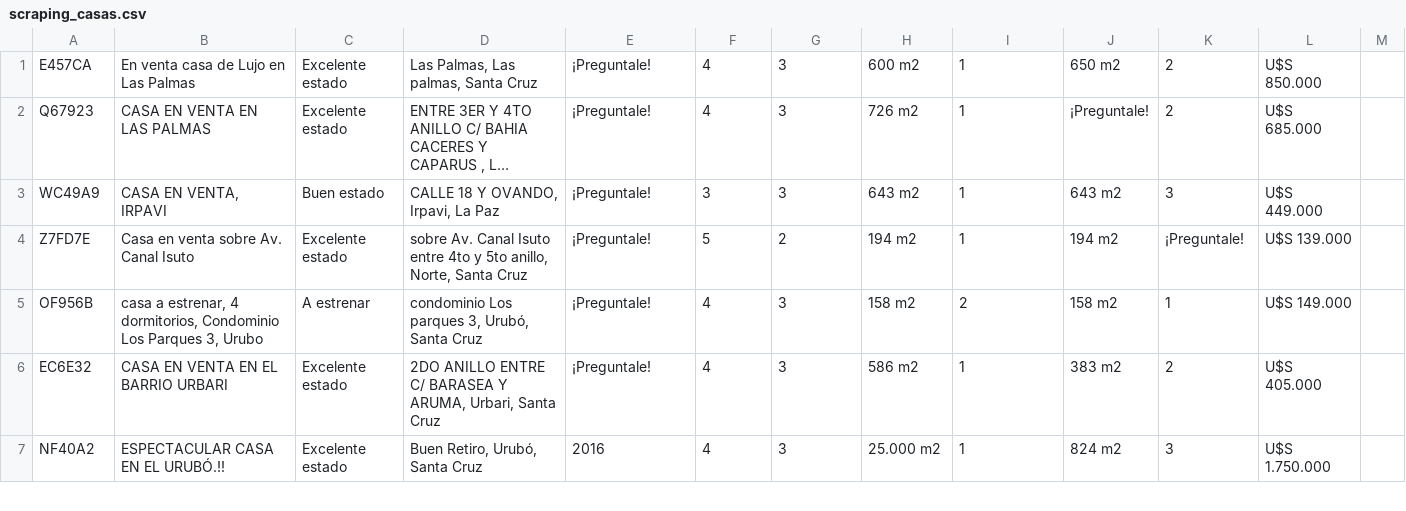
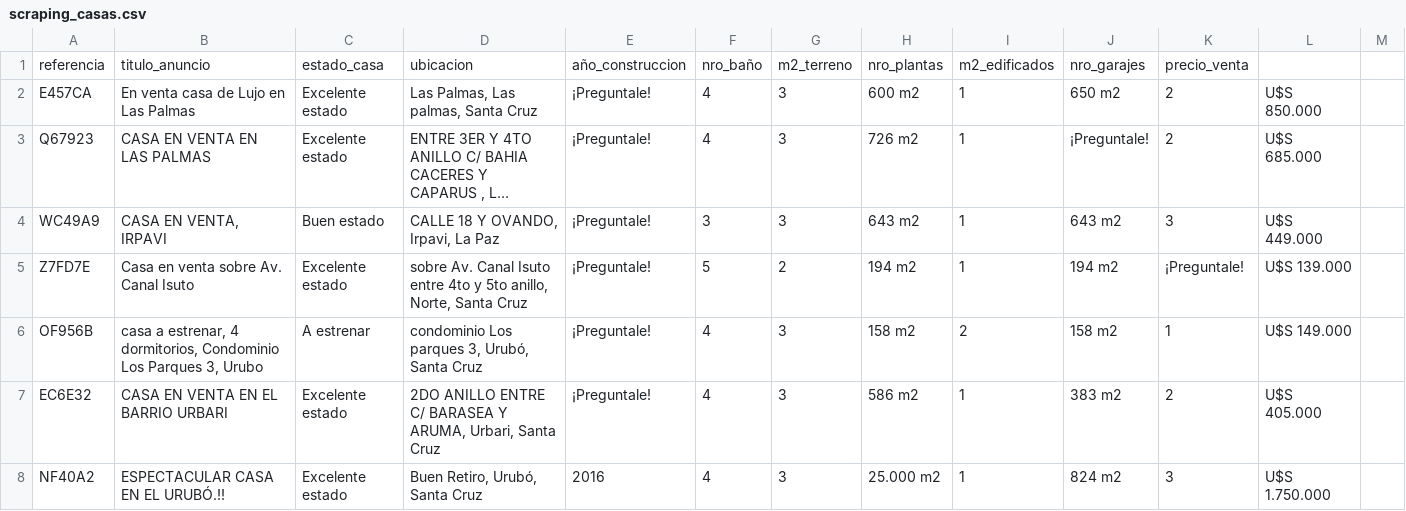
Before and after one commit to M-Kevin-Rivas/PrediccionPreciosCasas, a CSV file: scraping_casas.csv, drawn as a sheet; only a part is shown; long unchanged cells end in …; the diff names each change by its address in the sheet, - before the commit and + after, or states it on an @@ line.

```diff
--- a/scraping_casas.csv
+++ b/scraping_casas.csv
+row 1: referencia | titulo_anuncio | estado_casa | ubicacion | año_construccion | nro_baño | m2_terreno | nro_plantas | m2_edificados | nro_garajes | precio_venta
```
Also changed, not shown: 2 other files.
